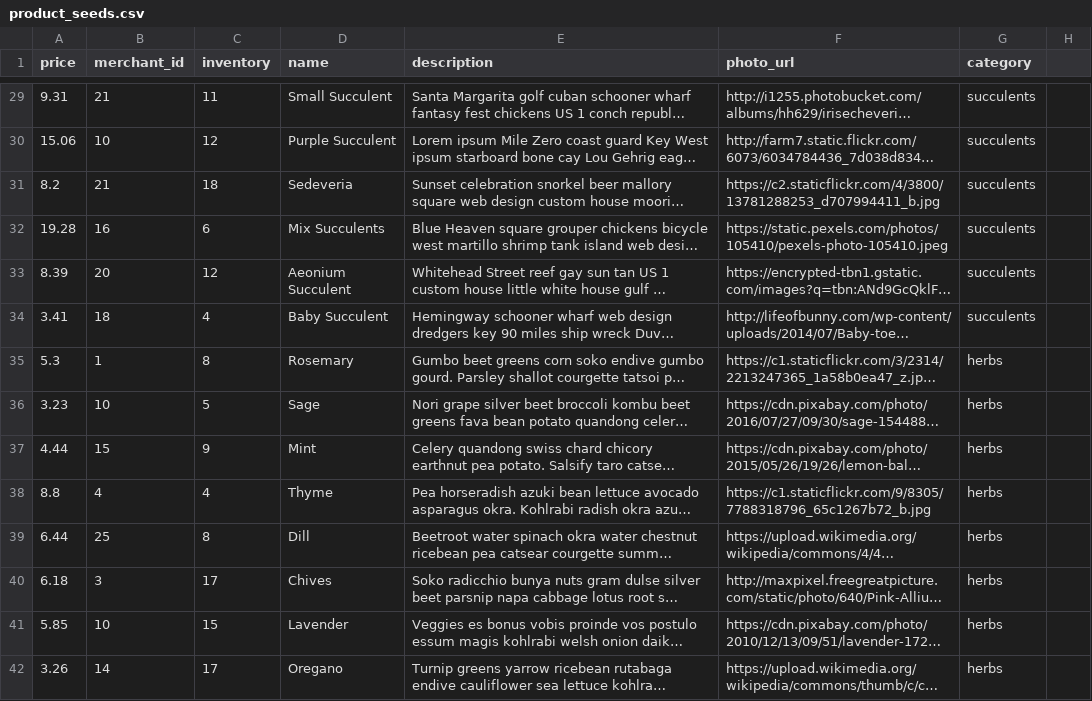
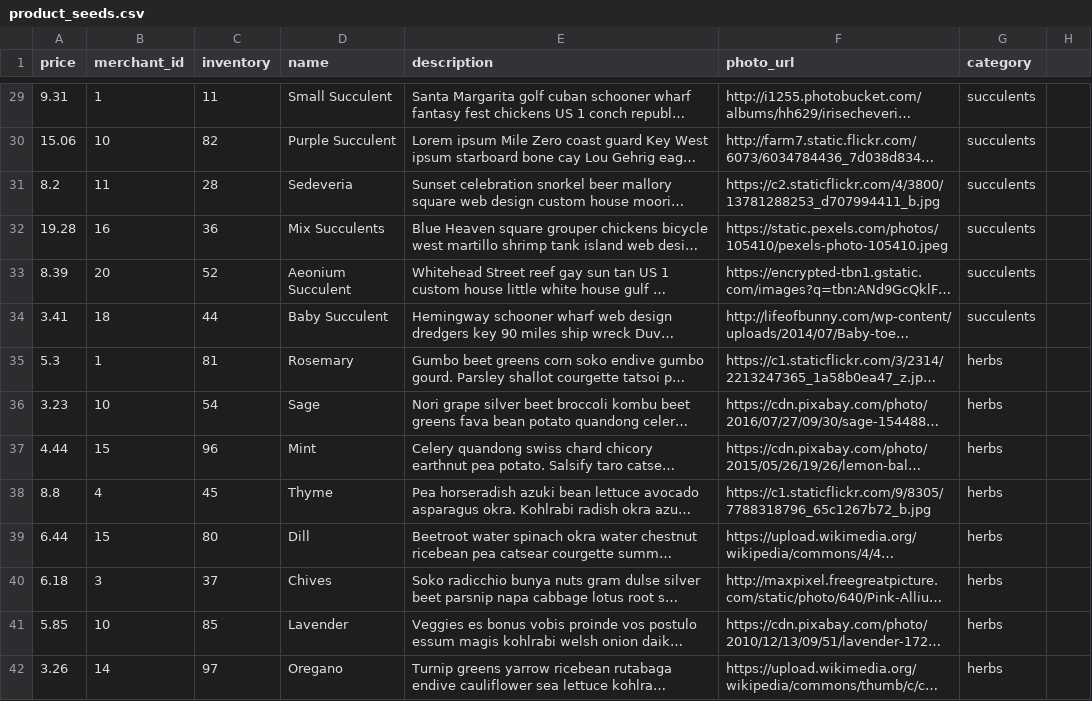
Before and after one commit to Emma-Claire/betsy, a CSV file: lib/seeds/product_seeds.csv, drawn as a sheet; only a part is shown, gaps mark what is left out; long unchanged cells end in …; the diff covers the shown part only; the diff names each change by its address in the sheet, - before the commit and + after, or states it on an @@ line.

Commit message:
Fix merchants ids

```diff
--- a/lib/seeds/product_seeds.csv
+++ b/lib/seeds/product_seeds.csv
-B29 (merchant_id): 21
+B29 (merchant_id): 1
-C30 (inventory): 12
+C30 (inventory): 82
-B31 (merchant_id): 21
+B31 (merchant_id): 11
-C31 (inventory): 18
+C31 (inventory): 28
-C32 (inventory): 6
+C32 (inventory): 36
-C33 (inventory): 12
+C33 (inventory): 52
-C34 (inventory): 4
+C34 (inventory): 44
-C35 (inventory): 8
+C35 (inventory): 81
-C36 (inventory): 5
+C36 (inventory): 54
-C37 (inventory): 9
+C37 (inventory): 96
-C38 (inventory): 4
+C38 (inventory): 45
-B39 (merchant_id): 25
+B39 (merchant_id): 15
-C39 (inventory): 8
+C39 (inventory): 80
-C40 (inventory): 17
+C40 (inventory): 37
-C41 (inventory): 15
+C41 (inventory): 85
-C42 (inventory): 17
+C42 (inventory): 97
```
Also changed, not shown: 64 edited cells elsewhere in this file.
